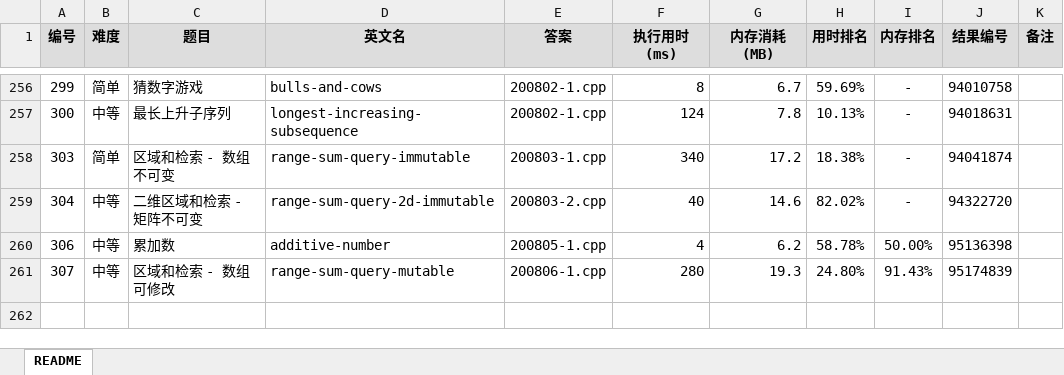
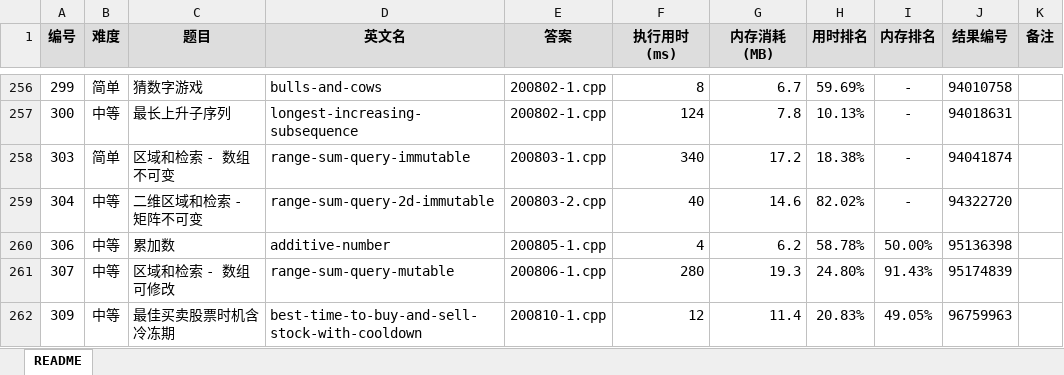
Before and after one commit to yanlinlin82/leetcode, an Excel workbook: results.xlsx, sheet README, drawn as a sheet; only a part is shown, gaps mark what is left out; values as stored, in another font and other column widths than the file's, no borders; the diff names each change by its address in the sheet, - before the commit and + after, or states it on an @@ line.

```diff
--- a/results.xlsx (sheet README)
+++ b/results.xlsx (sheet README)
+row 262: 309 | 中等 | 最佳买卖股票时机含冷冻期 | best-time-to-buy-and-sell-stock-with-cooldown | 200810-1.cpp | 12 | 11.4 | 20.83% | 49.05% | 96759963
```
Also changed, not shown: 2 other files.
